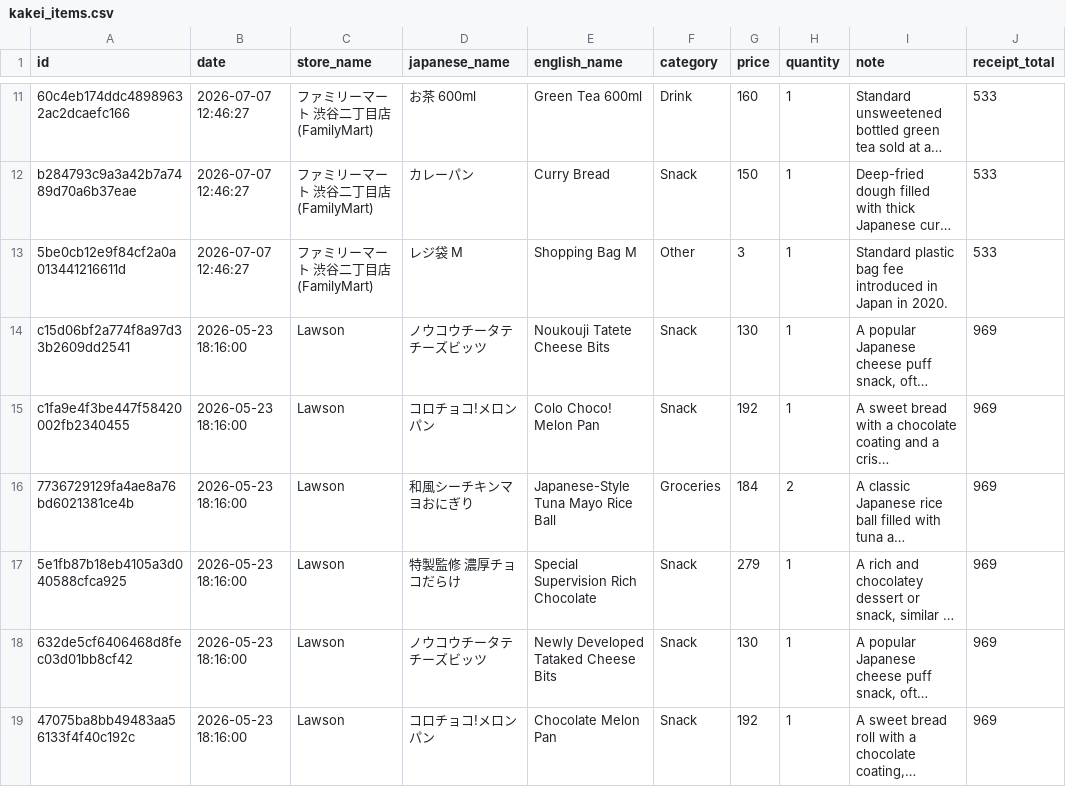
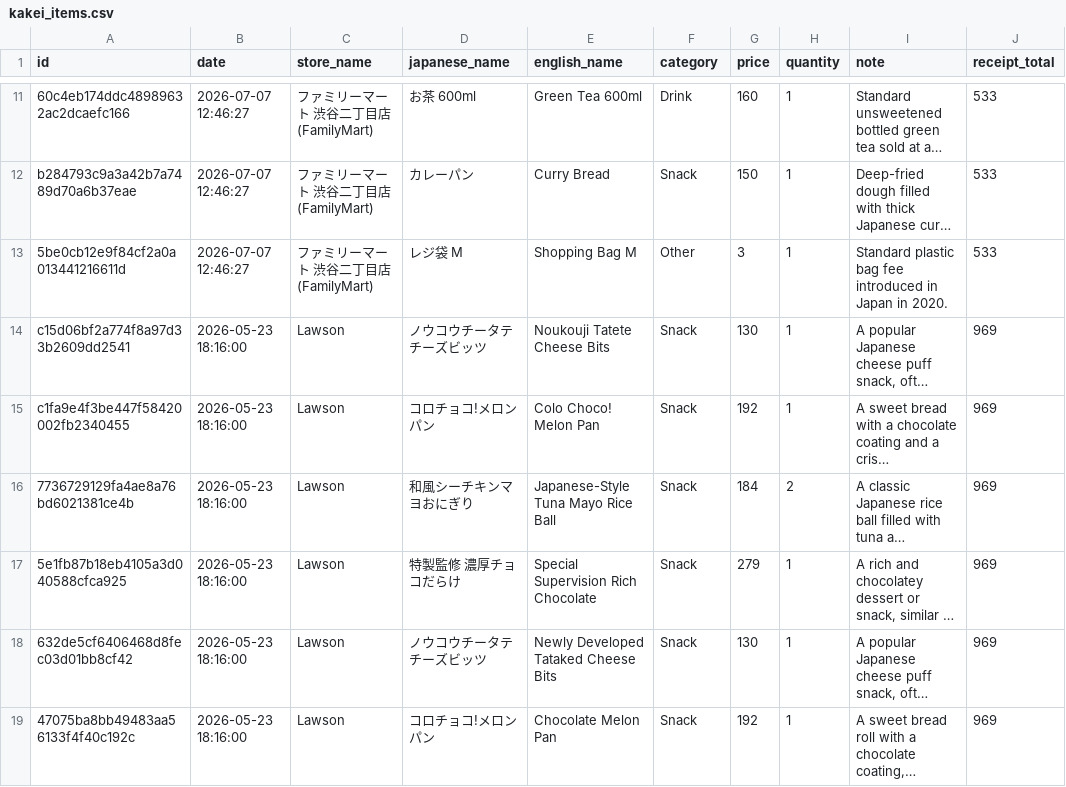
Before and after one commit to Floriannee/Kanji-Kakei, a CSV file: database/kakei_items.csv, drawn as a sheet; only a part is shown, gaps mark what is left out; long unchanged cells end in …; the diff covers the shown part only; the diff names each change by its address in the sheet, - before the commit and + after, or states it on an @@ line.

Commit message:
fix: map rice balls to Snack and ready/preheat meals to Dining Out

```diff
--- a/database/kakei_items.csv
+++ b/database/kakei_items.csv
-F16 (category): Groceries
+F16 (category): Snack
```
Also changed, not shown: 3 added rows and 1 edited cell elsewhere in this file, 2 other files.
